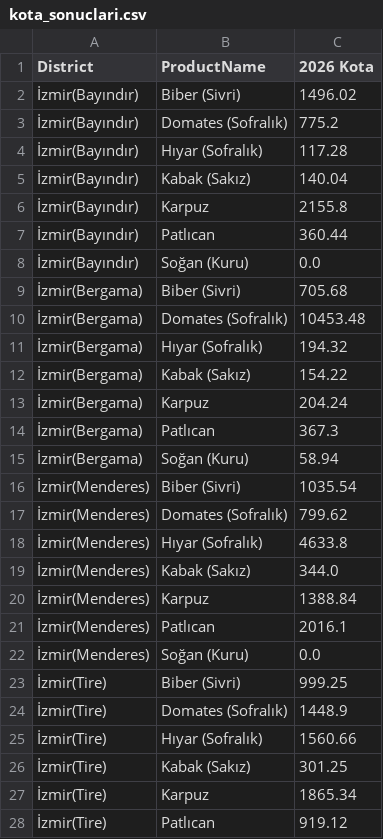
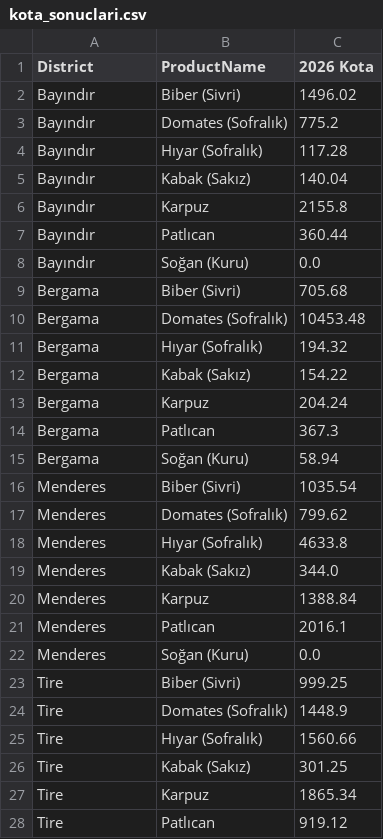
Before and after one commit to caglarozkan/tarim-karar-destek-sistemi, a CSV file: kota_sonuclari.csv, drawn as a sheet; only a part is shown; the diff covers the shown part only.

Commit message:
İlce table'ı eklendi, diger table'lar güncellendi.

```diff
--- a/kota_sonuclari.csv
+++ b/kota_sonuclari.csv
@@ -1,28 +1,28 @@
 District,ProductName,2026 Kota
-İzmir(Bayındır),Biber (Sivri),1496.02
-İzmir(Bayındır),Domates (Sofralık),775.2
-İzmir(Bayındır),Hıyar (Sofralık),117.28
-İzmir(Bayındır),Kabak (Sakız),140.04
-İzmir(Bayındır),Karpuz,2155.8
-İzmir(Bayındır),Patlıcan,360.44
-İzmir(Bayındır),Soğan (Kuru),0.0
-İzmir(Bergama),Biber (Sivri),705.68
-İzmir(Bergama),Domates (Sofralık),10453.48
-İzmir(Bergama),Hıyar (Sofralık),194.32
-İzmir(Bergama),Kabak (Sakız),154.22
-İzmir(Bergama),Karpuz,204.24
-İzmir(Bergama),Patlıcan,367.3
-İzmir(Bergama),Soğan (Kuru),58.94
-İzmir(Menderes),Biber (Sivri),1035.54
-İzmir(Menderes),Domates (Sofralık),799.62
-İzmir(Menderes),Hıyar (Sofralık),4633.8
-İzmir(Menderes),Kabak (Sakız),344.0
-İzmir(Menderes),Karpuz,1388.84
-İzmir(Menderes),Patlıcan,2016.1
-İzmir(Menderes),Soğan (Kuru),0.0
-İzmir(Tire),Biber (Sivri),999.25
-İzmir(Tire),Domates (Sofralık),1448.9
-İzmir(Tire),Hıyar (Sofralık),1560.66
-İzmir(Tire),Kabak (Sakız),301.25
-İzmir(Tire),Karpuz,1865.34
-İzmir(Tire),Patlıcan,919.12
+Bayındır,Biber (Sivri),1496.02
+Bayındır,Domates (Sofralık),775.2
+Bayındır,Hıyar (Sofralık),117.28
+Bayındır,Kabak (Sakız),140.04
+Bayındır,Karpuz,2155.8
+Bayındır,Patlıcan,360.44
+Bayındır,Soğan (Kuru),0.0
+Bergama,Biber (Sivri),705.68
+Bergama,Domates (Sofralık),10453.48
+Bergama,Hıyar (Sofralık),194.32
+Bergama,Kabak (Sakız),154.22
+Bergama,Karpuz,204.24
+Bergama,Patlıcan,367.3
+Bergama,Soğan (Kuru),58.94
+Menderes,Biber (Sivri),1035.54
+Menderes,Domates (Sofralık),799.62
+Menderes,Hıyar (Sofralık),4633.8
+Menderes,Kabak (Sakız),344.0
+Menderes,Karpuz,1388.84
+Menderes,Patlıcan,2016.1
+Menderes,Soğan (Kuru),0.0
+Tire,Biber (Sivri),999.25
+Tire,Domates (Sofralık),1448.9
+Tire,Hıyar (Sofralık),1560.66
+Tire,Kabak (Sakız),301.25
+Tire,Karpuz,1865.34
+Tire,Patlıcan,919.12
```
Also changed, not shown: 15 edited cells elsewhere in this file, 3 other files.
